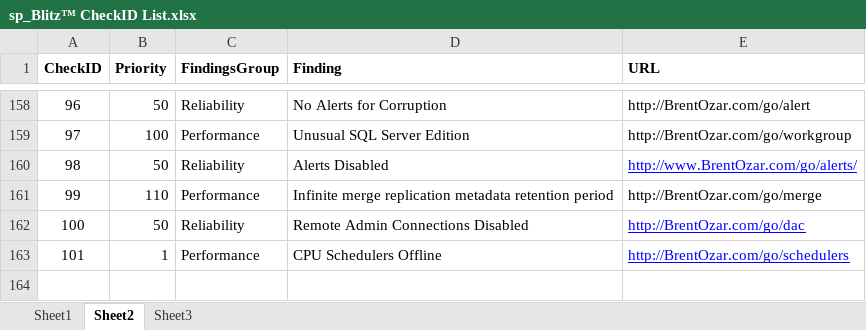
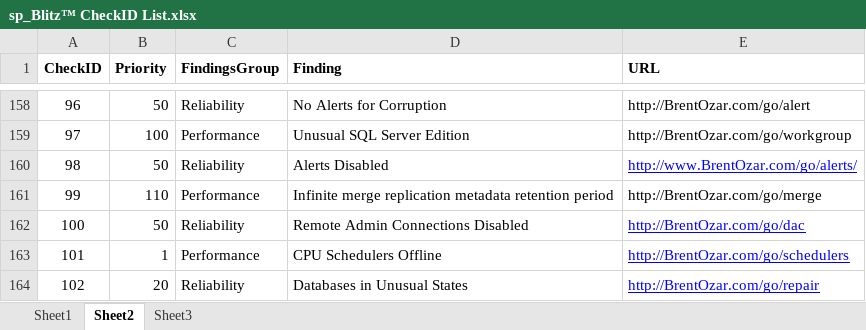
Before and after one commit to BrentOzarULTD/SQL-Server-First-Responder-Kit, an Excel workbook: sp_Blitz/sp_Blitz™ CheckID List.xlsx, sheet Sheet2, drawn as a sheet; only a part is shown, gaps mark what is left out; values as stored, in another font and other column widths than the file's, no borders; the diff names each change by its address in the sheet, - before the commit and + after, or states it on an @@ line.

Commit message:
Checking for databases in unusual states #111

```diff
--- a/sp_Blitz/sp_Blitz™ CheckID List.xlsx (sheet Sheet2)
+++ b/sp_Blitz/sp_Blitz™ CheckID List.xlsx (sheet Sheet2)
+row 164: 102 | 20 | Reliability | Databases in Unusual States | http://BrentOzar.com/go/repair
```
Also changed, not shown: 2 other files.
